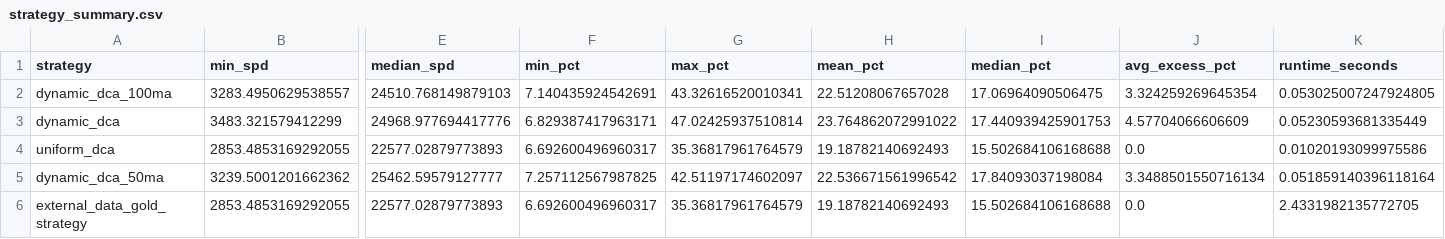
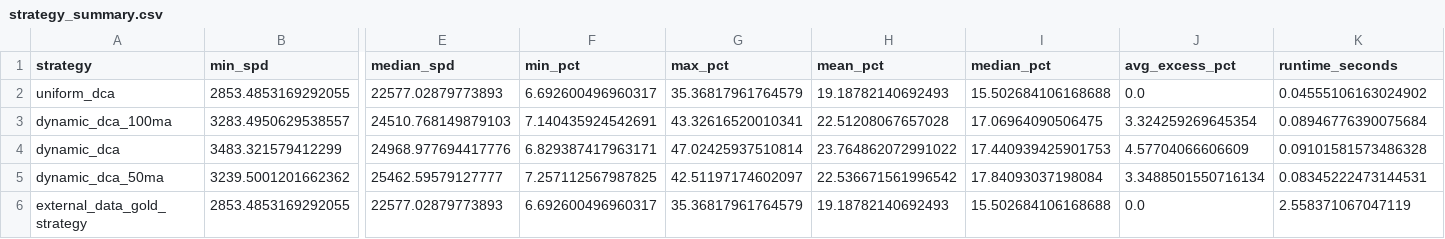
Before and after one commit to hypertrial/hypertrial, a CSV file: results/strategy_summary.csv, drawn as a sheet; only a part is shown, gaps mark what is left out; removed rows and columns are numbered as before the commit, all else as after; rows hold the shown columns only; the diff names each change by its address in the sheet, - before the commit and + after, or states it on an @@ line.

```diff
--- a/results/strategy_summary.csv
+++ b/results/strategy_summary.csv
+row 2: uniform_dca | 2853.4853169292055 | 22577.02879773893 | 6.692600496960317 | 35.36817961764579 | 19.18782140692493 | 15.502684106168688 | 0.0 | 0.04555106163024902
-K3 (runtime_seconds): 0.053025007247924805
+K3 (runtime_seconds): 0.08946776390075684
-K4 (runtime_seconds): 0.05230593681335449
+K4 (runtime_seconds): 0.09101581573486328
-row 4: uniform_dca | 2853.4853169292055 | 22577.02879773893 | 6.692600496960317 | 35.36817961764579 | 19.18782140692493 | 15.502684106168688 | 0.0 | 0.01020193099975586
-K5 (runtime_seconds): 0.051859140396118164
+K5 (runtime_seconds): 0.08345222473144531
-K6 (runtime_seconds): 2.4331982135772705
+K6 (runtime_seconds): 2.558371067047119
```
Also changed, not shown: results/spd_by_cycle.csv, 10 other files.
